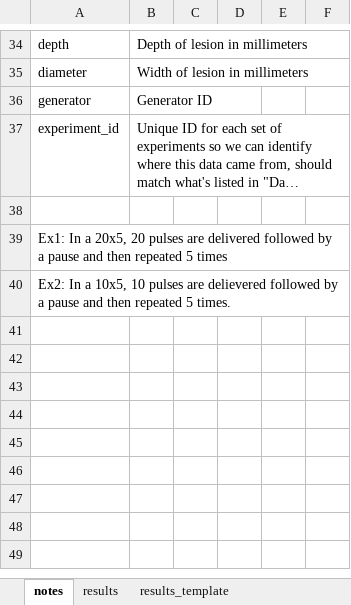
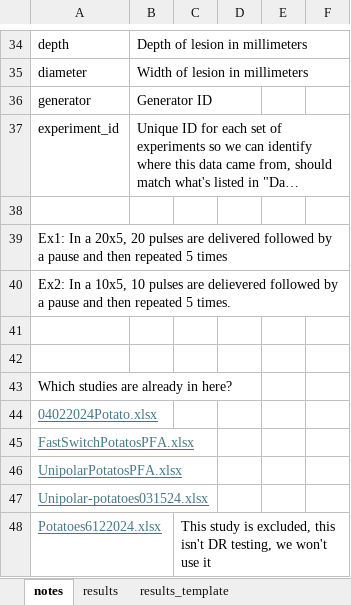
Before and after one commit to jsalas-field/Dose_Response, an Excel workbook: data/raw/dr_db.xlsx, sheet notes, drawn as a sheet; only a part is shown, gaps mark what is left out; long unchanged cells end in …; values as stored, in another font and other column widths than the file's, no borders; the diff names each change by its address in the sheet, - before the commit and + after, or states it on an @@ line.

```diff
--- a/data/raw/dr_db.xlsx (sheet notes)
+++ b/data/raw/dr_db.xlsx (sheet notes)
+row 41: (empty)
+row 42: (empty)
+row 43: Which studies are already in here?
+row 44: 04022024Potato.xlsx
+row 45: FastSwitchPotatosPFA.xlsx
+row 46: UnipolarPotatosPFA.xlsx
+row 47: Unipolar-potatoes031524.xlsx
+row 48: Potatoes6122024.xlsx |  | This study is excluded, this isn't DR testing, we won't use it
```
Also changed, not shown: sheet Data Validation, 1 other file.
